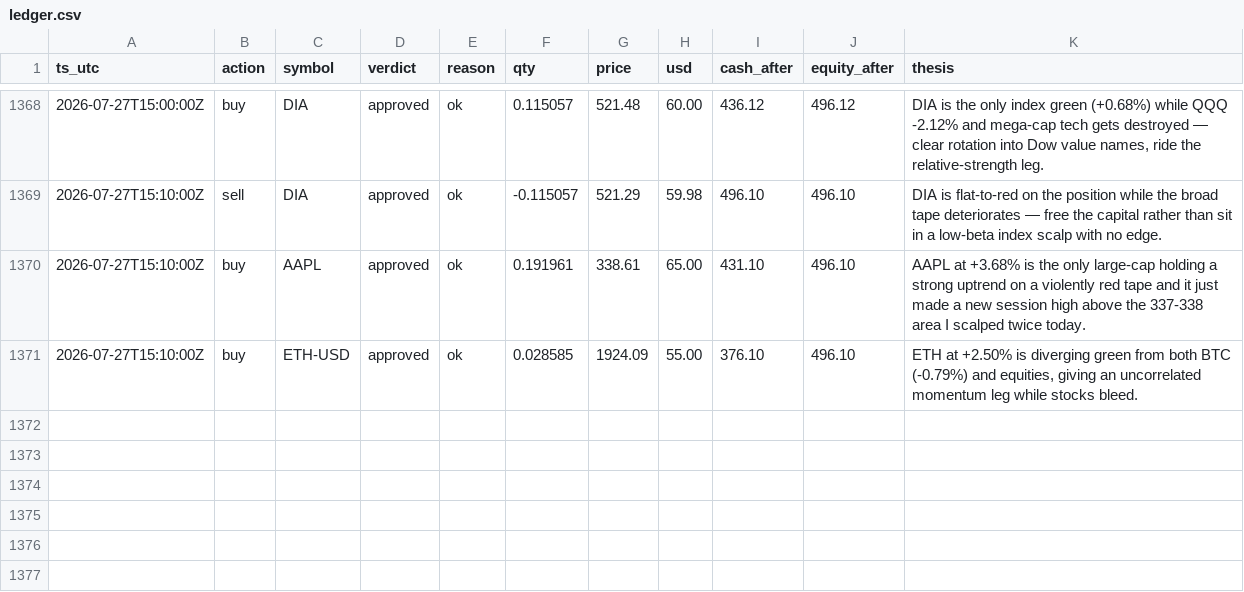
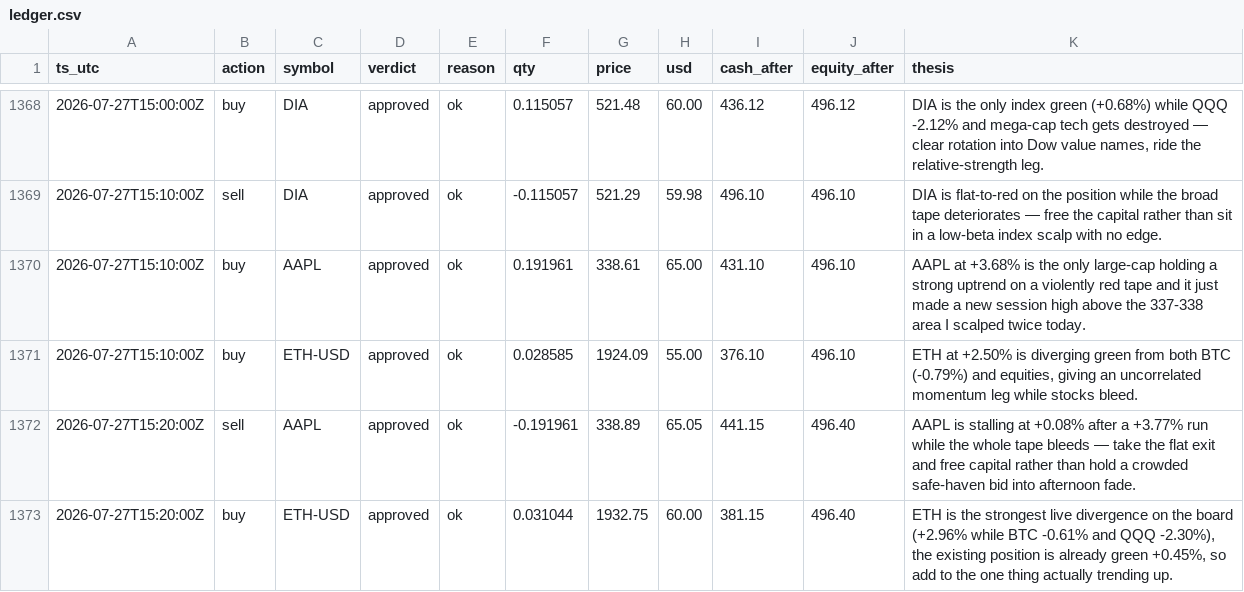
Before and after one commit to JonDipilato/ai-trading-battle, a CSV file: data/scalper/ledger.csv, drawn as a sheet; only a part is shown, gaps mark what is left out.

Commit message:
data: sync 2026-07-27T15:22:00Z

```diff
--- a/data/scalper/ledger.csv
+++ b/data/scalper/ledger.csv
@@ -1371 +1371,3 @@ ts_utc,action,symbol,verdict,reason,qty,price,usd,cash_after,equity_after,thesis
 2026-07-27T15:10:00Z,buy,ETH-USD,approved,ok,0.028585,1924.09,55.00,376.10,496.10,"ETH at +2.50% is diverging green from both BTC (-0.79%) and equities, giving an uncorrelated momentum leg while stocks bleed."
+2026-07-27T15:20:00Z,sell,AAPL,approved,ok,-0.191961,338.89,65.05,441.15,496.40,AAPL is stalling at +0.08% after a +3.77% run while the whole tape bleeds — take the flat exit and free capital rather than hold a crowded safe-haven bid into afternoon fade.
+2026-07-27T15:20:00Z,buy,ETH-USD,approved,ok,0.031044,1932.75,60.00,381.15,496.40,"ETH is the strongest live divergence on the board (+2.96% while BTC -0.61% and QQQ -2.30%), the existing position is already green +0.45%, so add to the one thing actually trending up."
```
Also changed, not shown: data/scalper/equity_curve.csv.
